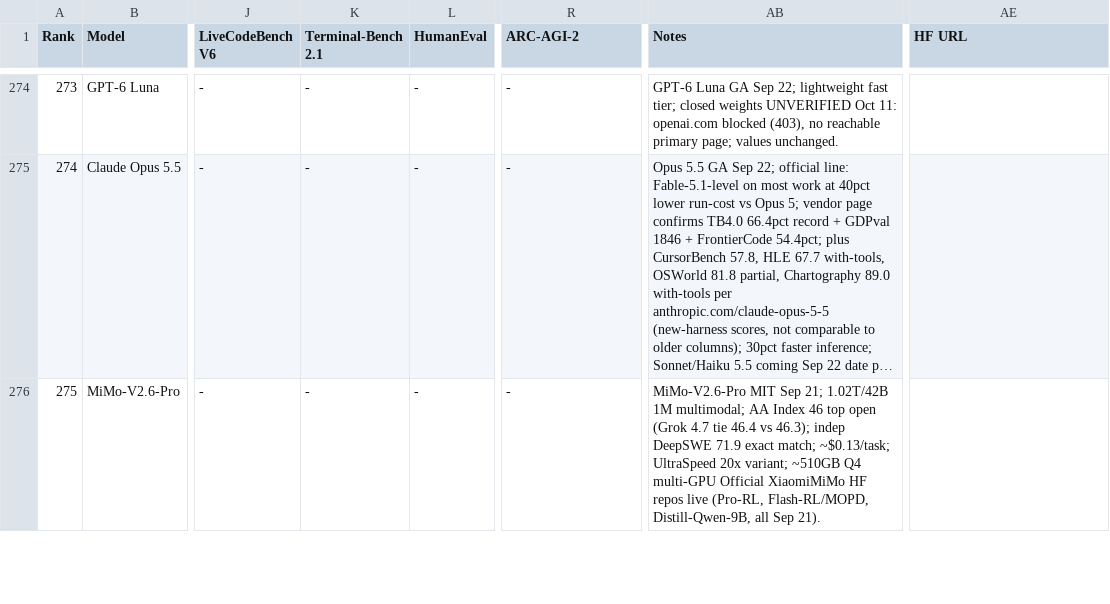
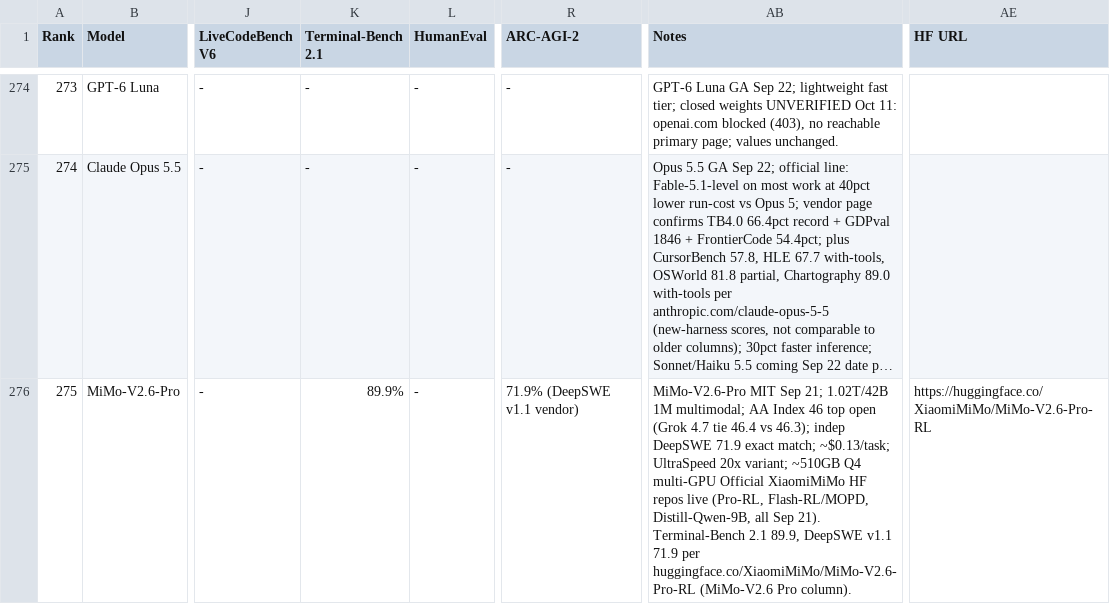
Before and after one commit to sachindeepcleaning-coder/ai-tracker, a CSV file: coding_benchmarks.csv, drawn as a sheet; only a part is shown, gaps mark what is left out; long unchanged cells end in …; the diff covers the shown part only; the diff names each change by its address in the sheet, - before the commit and + after, or states it on an @@ line.

Commit message:
data: fill 7 rows' benchmarks from vendor HF cards (GLM-4.7 Flash, DeepSeek V4 Pro x2, LFM2.5-2.6B, MiMo-V2.6 Pro/Flash, Nemotron 3.5 Super VL)
Every value was checked against the card's (benchmark row x model column) so a
comparison model's score can never be misattributed; TB 2.0 / AIME 25 / MATH-500
style rows were left out (they do not fill the pinned columns).

```diff
--- a/coding_benchmarks.csv
+++ b/coding_benchmarks.csv
-K276 (Terminal-Bench 2.1): -
+K276 (Terminal-Bench 2.1): 89.9%
-R276 (ARC-AGI-2): -
+R276 (ARC-AGI-2): 71.9% (DeepSWE v1.1 vendor)
-AB276 (Notes): …Sep 21).
+AB276 (Notes): …Sep 21). Terminal-Bench 2.1 89.9, DeepSWE v1.1 71.9 per huggingface.co/XiaomiMiMo/MiMo-V2.6-Pro-RL (MiMo-V2.6 Pro column).
-AE276 (HF URL): (empty)
+AE276 (HF URL): https://huggingface.co/XiaomiMiMo/MiMo-V2.6-Pro-RL
```
Also changed, not shown: 29 edited cells elsewhere in this file, 3 other files.
